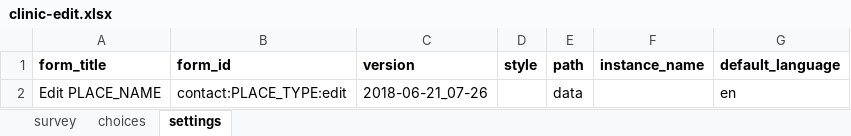
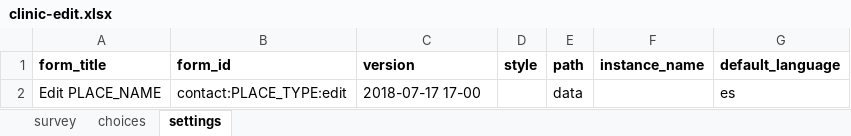
Before and after one commit to javandres/medic-conf-cz6, an Excel workbook: forms/contact/clinic-edit.xlsx, sheet settings, drawn as a sheet; values as stored, in another font and other column widths than the file's, no borders; charts and pictures not drawn; the diff names each change by its address in the sheet, - before the commit and + after, or states it on an @@ line.

```diff
--- a/forms/contact/clinic-edit.xlsx (sheet settings)
+++ b/forms/contact/clinic-edit.xlsx (sheet settings)
-C2 (version): 2018-06-21_07-26
+C2 (version): 2018-07-17 17-00
-G2 (default_language): en
+G2 (default_language): es
```
Also changed, not shown: sheet survey, sheet choices, charts or pictures, forms/contact/PLACE_TYPE-create.xlsx, forms/contact/PLACE_TYPE-edit.xlsx, 7 other files.
